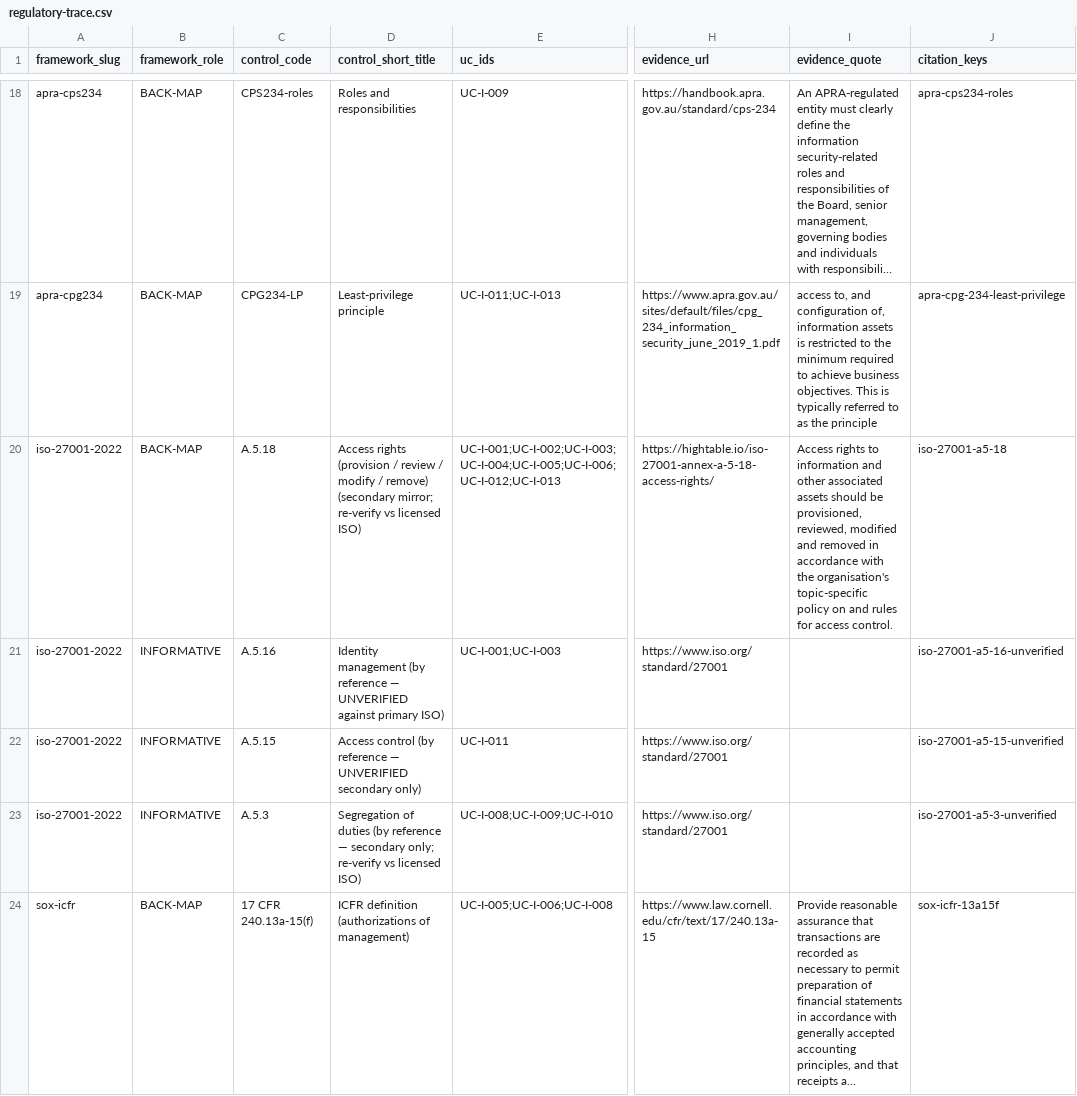
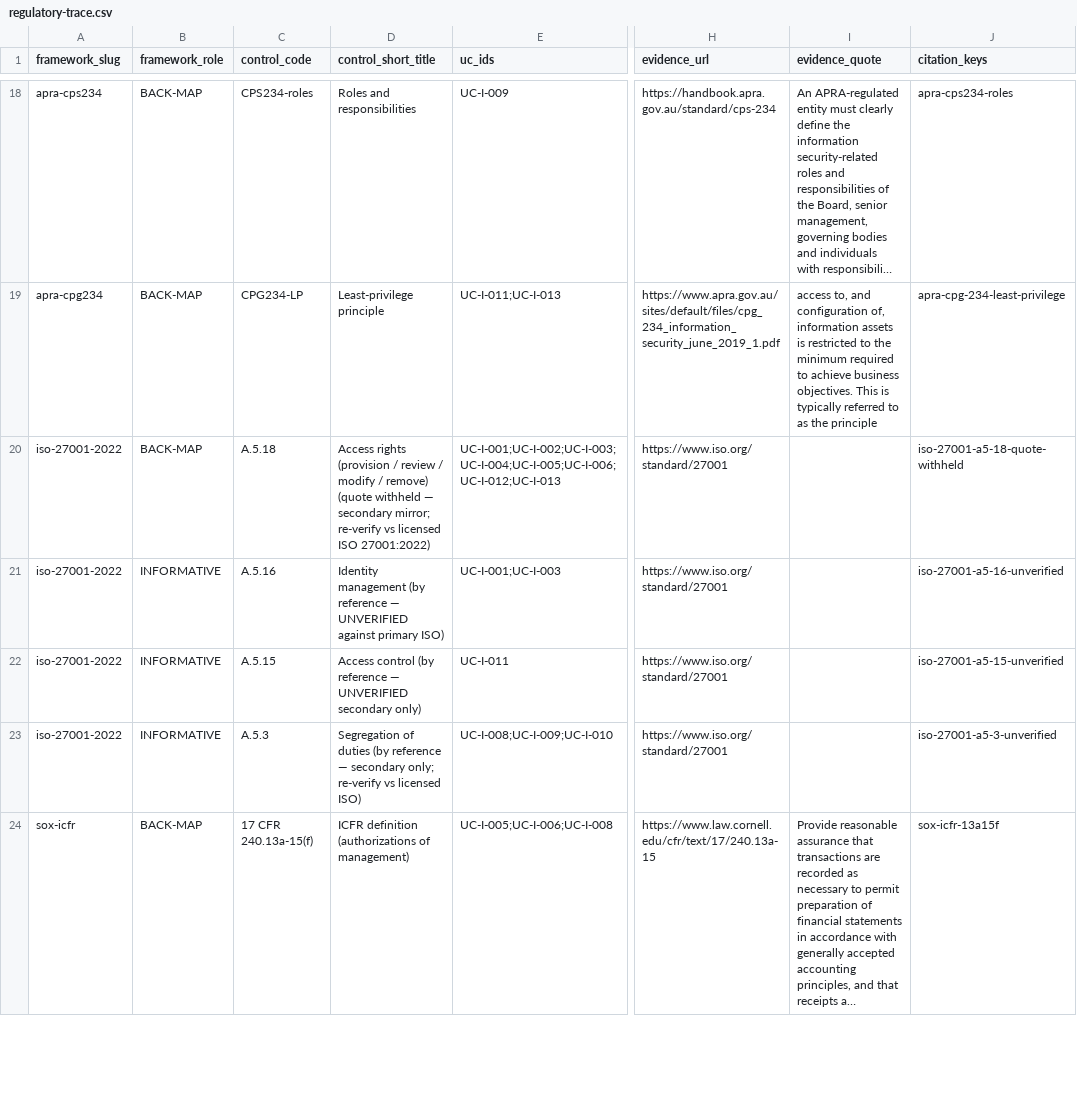
Before and after one commit to cnampalli/secrets-posture-assessment, a CSV file: matrix/domains/iga/regulatory-trace.csv, drawn as a sheet; only a part is shown, gaps mark what is left out; long unchanged cells end in …; the diff names each change by its address in the sheet, - before the commit and + after, or states it on an @@ line.

```diff
--- a/matrix/domains/iga/regulatory-trace.csv
+++ b/matrix/domains/iga/regulatory-trace.csv
-D20 (control_short_title): …/ remove) (secondary mirror; re-verify vs licensed ISO)
+D20 (control_short_title): …/ remove) (quote withheld — secondary mirror; re-verify vs licensed ISO 27001:2022)
-H20 (evidence_url): https://hightable.io/iso-27001-annex-a-5-18-access-rights/
+H20 (evidence_url): https://www.iso.org/standard/27001
-I20 (evidence_quote): Access rights to information and other associated assets should be provisioned, reviewed, modified and removed in accordance with the organisation's topic-specific policy on and rules for access control.
+I20 (evidence_quote): (empty)
-J20 (citation_keys): iso-27001-a5-18
+J20 (citation_keys): iso-27001-a5-18-quote-withheld
```
Also changed, not shown: 7 other files.
